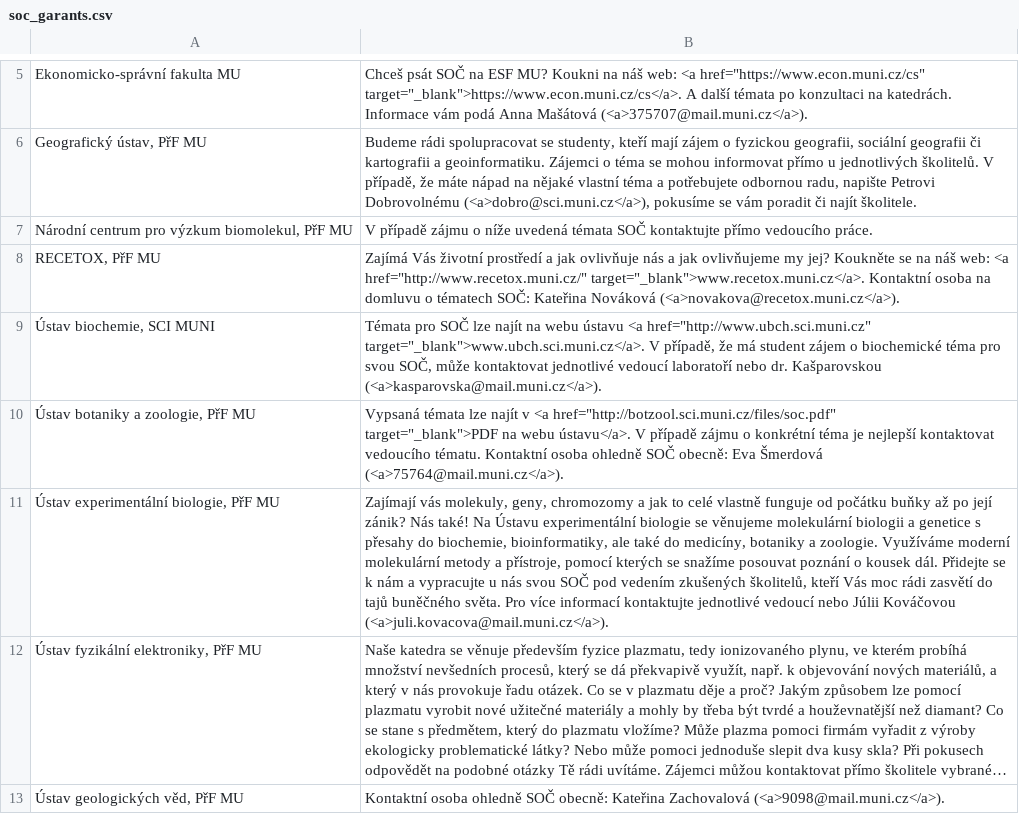
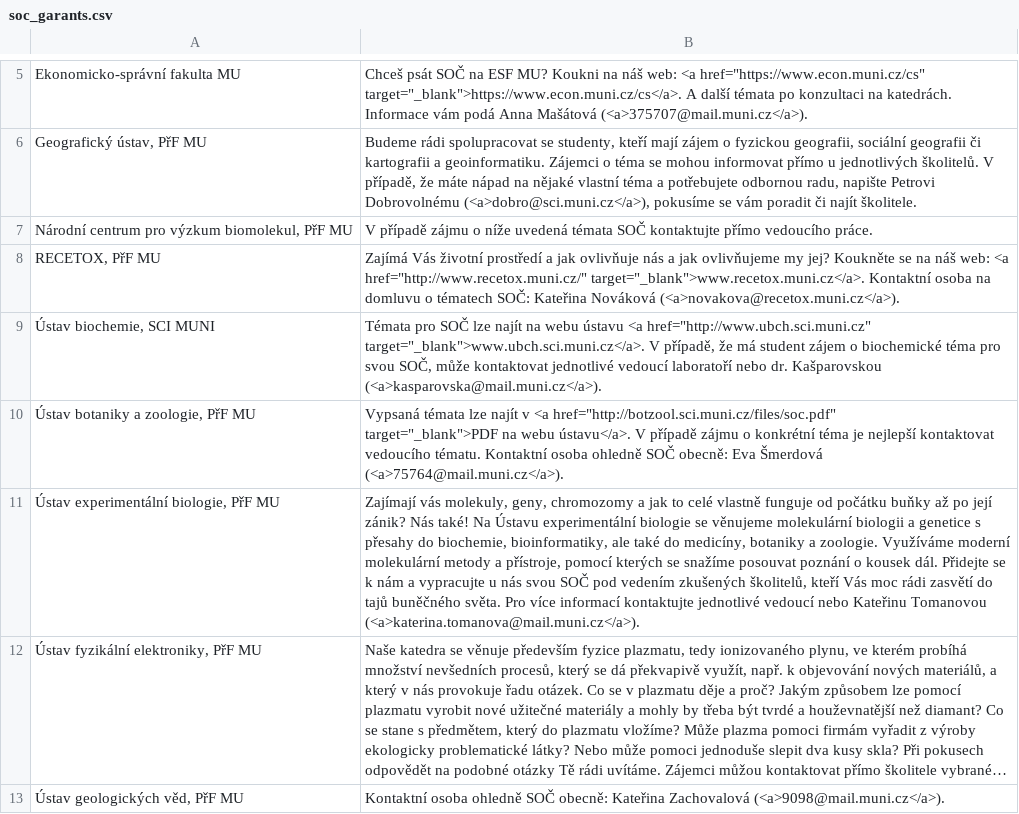
Before and after one commit to zverinec/prostredoskolaky-web, a CSV file: soc_garants.csv, drawn as a sheet; only a part is shown, gaps mark what is left out; long unchanged cells end in …; the diff names each change by its address in the sheet, - before the commit and + after, or states it on an @@ line.

```diff
--- a/soc_garants.csv
+++ b/soc_garants.csv
-B11: …vedoucí nebo Júlii Kováčovou (<a>juli.kovacova@mail.muni.cz</a>).
+B11: …vedoucí nebo Kateřinu Tomanovou (<a>katerina.tomanova@mail.muni.cz</a>).
```
Also changed, not shown: 1 other file.
